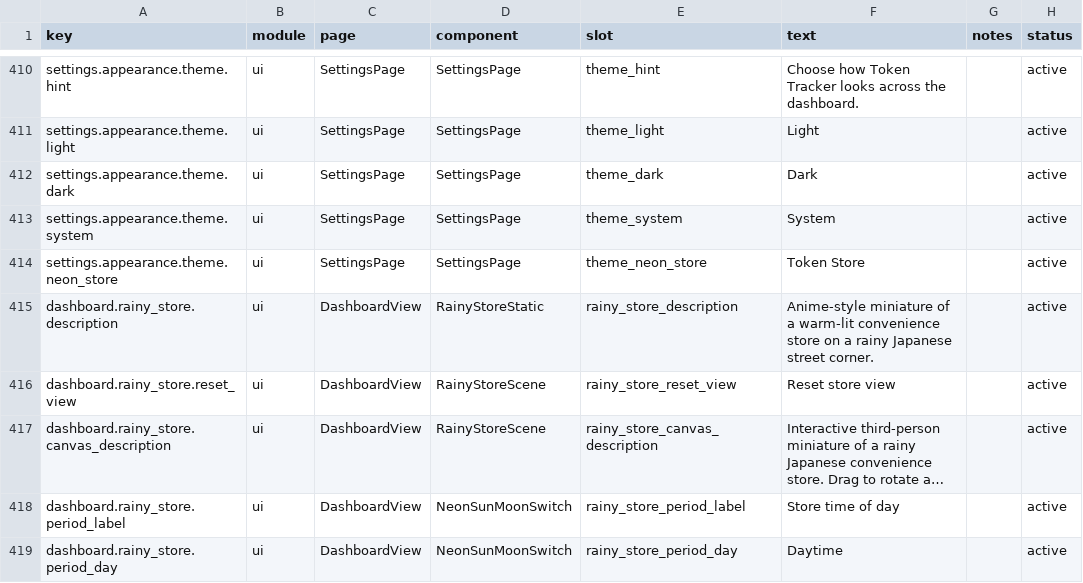
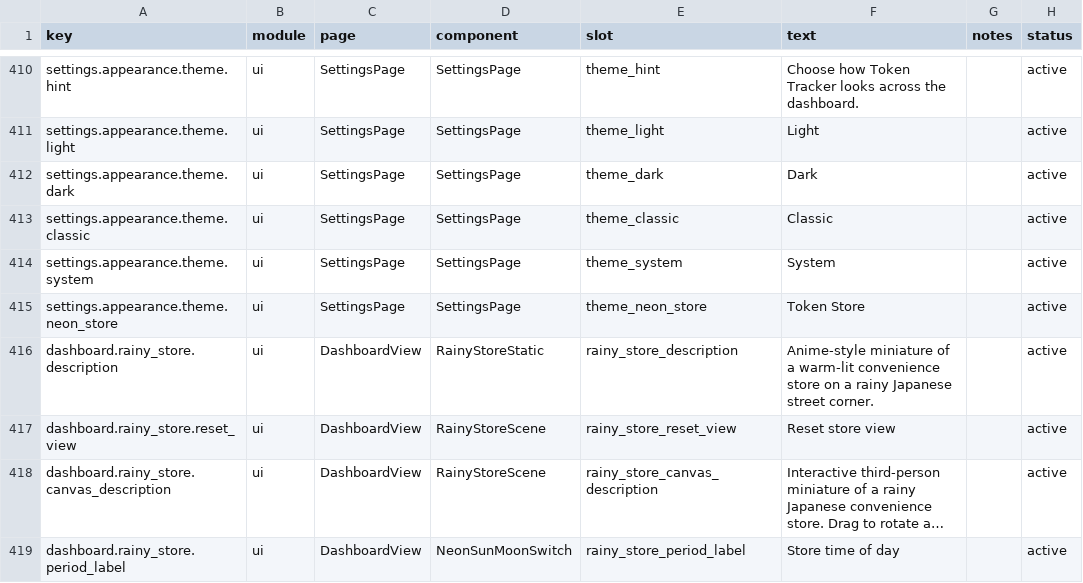
Before and after one commit to Relationship1025/TokenTracker, a CSV file: dashboard/src/content/copy.csv, drawn as a sheet; only a part is shown, gaps mark what is left out; the shorter side is filled out with more unchanged rows; long unchanged cells end in …; the diff names each change by its address in the sheet, - before the commit and + after, or states it on an @@ line.

Commit message:
feat(theme): classic light/dark pack + day konbini r2
Merge light/dark into Classic with a sidebar sun/moon switch; drop System
from the picker. Ship day-konbini-r2 (readable fascia) and no-cache static
assets so immutable hashed chunks/GLBs refresh cleanly.

```diff
--- a/dashboard/src/content/copy.csv
+++ b/dashboard/src/content/copy.csv
+row 413: settings.appearance.theme.classic | ui | SettingsPage | SettingsPage | theme_classic | Classic |  | active
```
Also changed, not shown: 16 other files.
